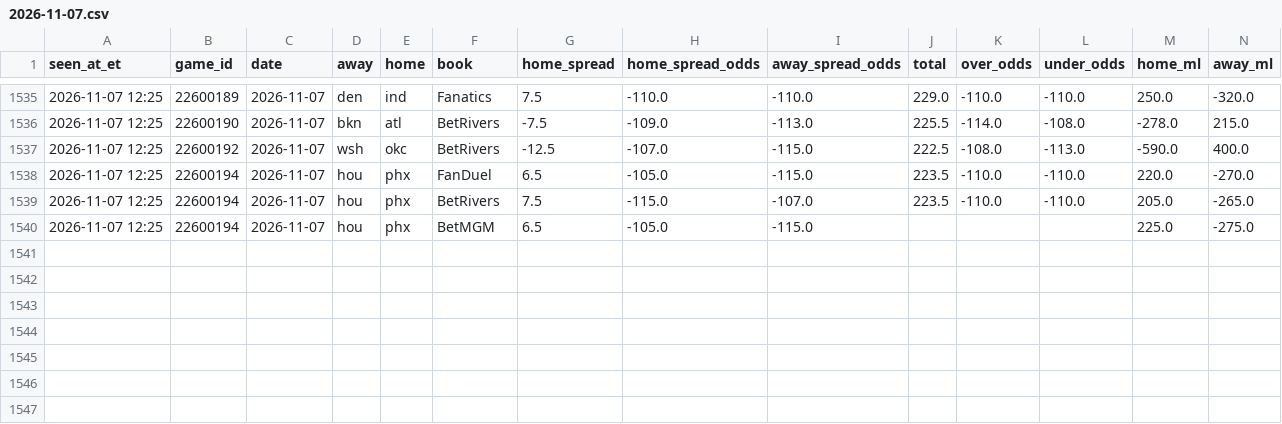
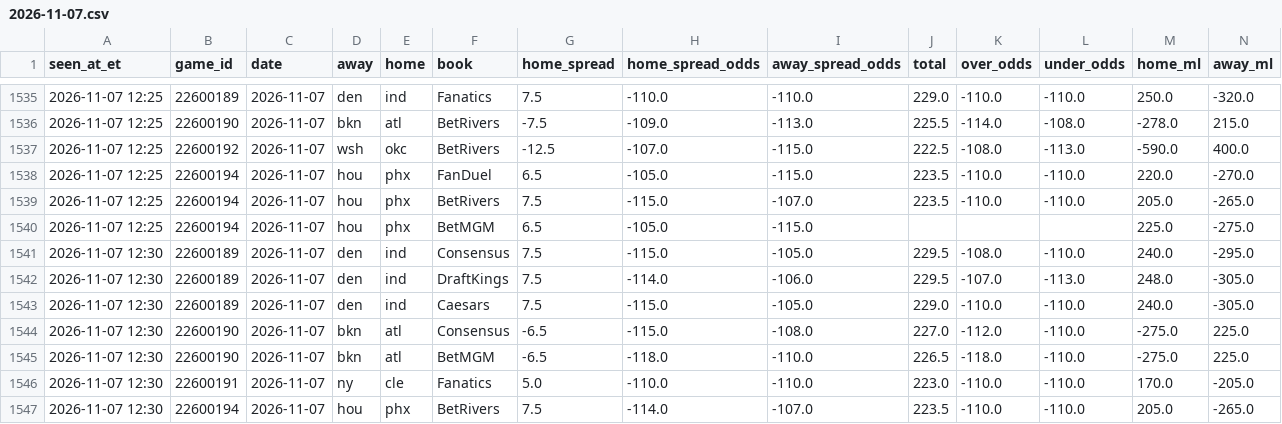
Before and after one commit to JeffreyD24/nba-mixed-model, a CSV file: research/books/2026-11-07.csv, drawn as a sheet; only a part is shown, gaps mark what is left out; the diff names each change by its address in the sheet, - before the commit and + after, or states it on an @@ line.

```diff
--- a/research/books/2026-11-07.csv
+++ b/research/books/2026-11-07.csv
+row 1541: 2026-11-07 12:30 | 22600189 | 2026-11-07 | den | ind | Consensus | 7.5 | -115.0 | -105.0 | 229.5 | -108.0 | -110.0 | 240.0 | -295.0
+row 1542: 2026-11-07 12:30 | 22600189 | 2026-11-07 | den | ind | DraftKings | 7.5 | -114.0 | -106.0 | 229.5 | -107.0 | -113.0 | 248.0 | -305.0
+row 1543: 2026-11-07 12:30 | 22600189 | 2026-11-07 | den | ind | Caesars | 7.5 | -115.0 | -105.0 | 229.0 | -110.0 | -110.0 | 240.0 | -305.0
+row 1544: 2026-11-07 12:30 | 22600190 | 2026-11-07 | bkn | atl | Consensus | -6.5 | -115.0 | -108.0 | 227.0 | -112.0 | -110.0 | -275.0 | 225.0
+row 1545: 2026-11-07 12:30 | 22600190 | 2026-11-07 | bkn | atl | BetMGM | -6.5 | -118.0 | -110.0 | 226.5 | -118.0 | -110.0 | -275.0 | 225.0
+row 1546: 2026-11-07 12:30 | 22600191 | 2026-11-07 | ny | cle | Fanatics | 5.0 | -110.0 | -110.0 | 223.0 | -110.0 | -110.0 | 170.0 | -205.0
+row 1547: 2026-11-07 12:30 | 22600194 | 2026-11-07 | hou | phx | BetRivers | 7.5 | -114.0 | -107.0 | 223.5 | -110.0 | -110.0 | 205.0 | -265.0
```
Also changed, not shown: research/polymarket/2026-11-09.csv, research/polymarket/2026-11-10.csv, 22 other files.
